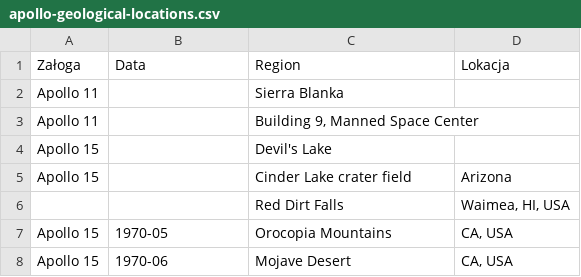
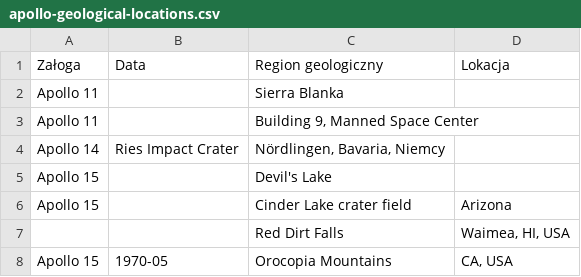
Before and after one commit to AstroMatt/astronaut-training-pl, a CSV file: data/apollo-geological-locations.csv, drawn as a sheet; only a part is shown; the shorter side is filled out with more unchanged rows.

```diff
--- a/data/apollo-geological-locations.csv
+++ b/data/apollo-geological-locations.csv
@@ -1,4 +1,5 @@
-"Załoga", "Data", "Region", "Lokacja"
+"Załoga", "Data", "Region geologiczny", "Lokacja"
 "Apollo 11", "", "Sierra Blanka", ""
 "Apollo 11", "", "Building 9, Manned Space Center", ""
+"Apollo 14", "Ries Impact Crater", "Nördlingen, Bavaria, Niemcy"
 "Apollo 15", "", "Devil's Lake", ""
```
Also changed, not shown: 17 other files.
